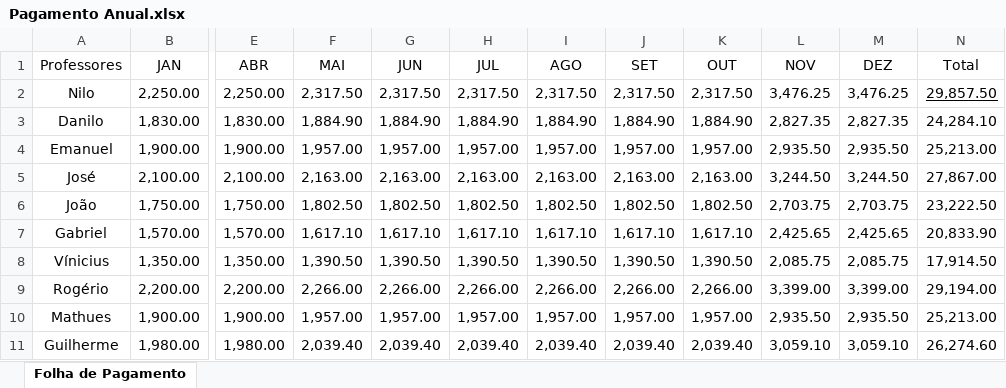
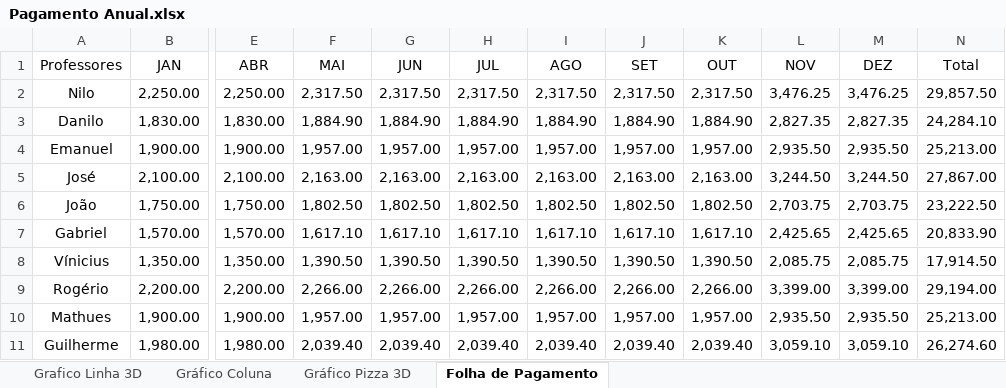
Before and after one commit to dfilitto/MaterialCursoMicrosoftOffice, an Excel workbook: Curso Básico e Intermediário/Capitulo 7 - Exercícios Efetuados/Pagamento Anual.xlsx, sheet Folha de Pagamento, drawn as a sheet; only a part is shown, gaps mark what is left out; values as stored, in another font and other column widths than the file's, no borders; charts and pictures not drawn; the diff names each change by its address in the sheet, - before the commit and + after, or states it on an @@ line.

```diff
--- a/Curso Básico e Intermediário/Capitulo 7 - Exercícios Efetuados/Pagamento Anual.xlsx (sheet Folha de Pagamento)
+++ b/Curso Básico e Intermediário/Capitulo 7 - Exercícios Efetuados/Pagamento Anual.xlsx (sheet Folha de Pagamento)
+sheet tab: Grafico Linha 3D
+sheet tab: Gráfico Coluna
+sheet tab: Gráfico Pizza 3D
-N2 underline: on
+N2 underline: off
```
Also changed, not shown: charts or pictures.
